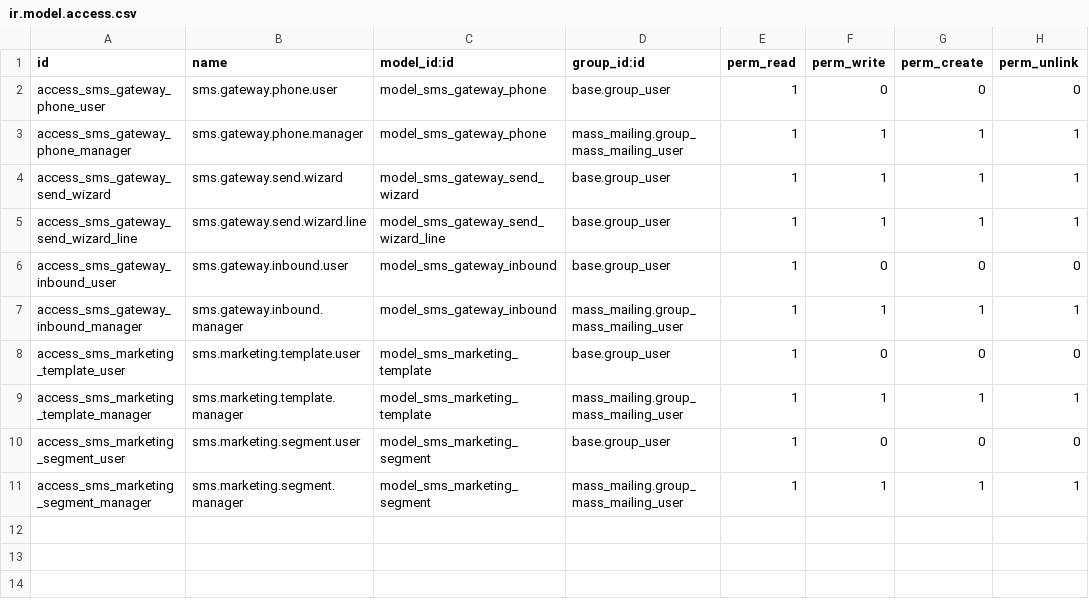
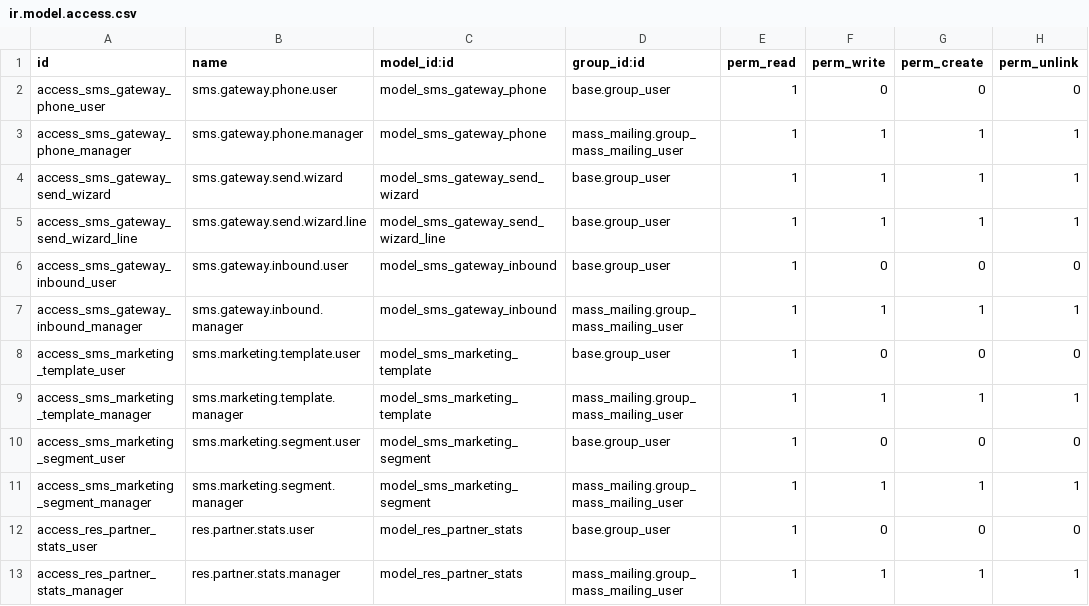
Before and after one commit to Varyshop/sms-gateway, a CSV file: sms_modules/sms_gateway/security/ir.model.access.csv, drawn as a sheet.

Commit message:
feat partner stats

```diff
--- a/sms_modules/sms_gateway/security/ir.model.access.csv
+++ b/sms_modules/sms_gateway/security/ir.model.access.csv
@@ -11 +11,3 @@ access_sms_marketing_segment_user,sms.marketing.segment.user,model_sms_marketing
 access_sms_marketing_segment_manager,sms.marketing.segment.manager,model_sms_marketing_segment,mass_mailing.group_mass_mailing_user,1,1,1,1
+access_res_partner_stats_user,res.partner.stats.user,model_res_partner_stats,base.group_user,1,0,0,0
+access_res_partner_stats_manager,res.partner.stats.manager,model_res_partner_stats,mass_mailing.group_mass_mailing_user,1,1,1,1
```
Also changed, not shown: 6 other files.
